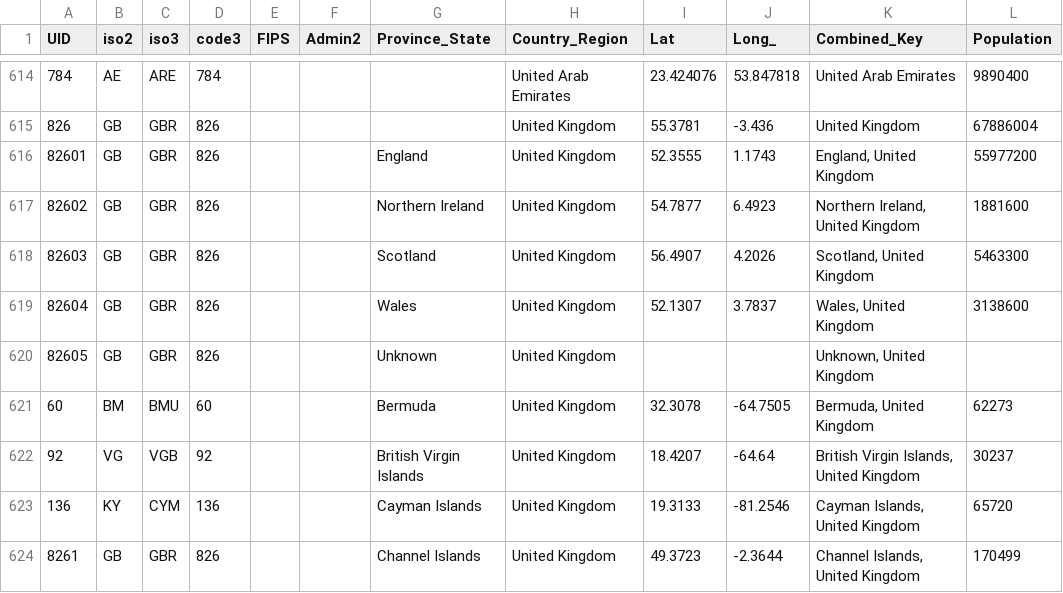
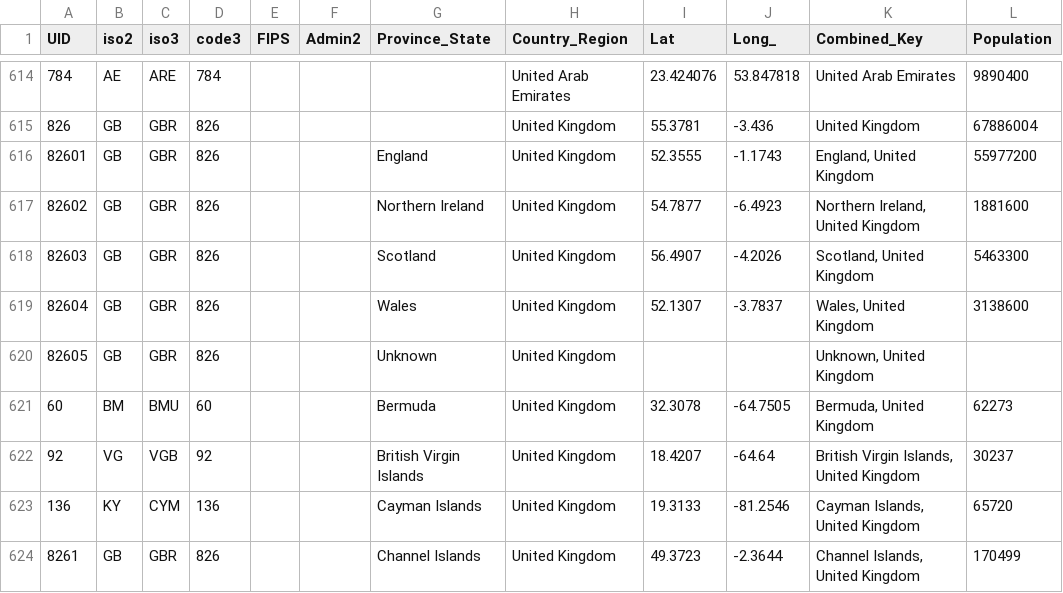
Before and after one commit to Gwardii/covid-19, a CSV file: data/reference.csv, drawn as a sheet; only a part is shown, gaps mark what is left out.

```diff
--- a/data/reference.csv
+++ b/data/reference.csv
@@ -615,6 +615,6 @@ UID,iso2,iso3,code3,FIPS,Admin2,Province_State,Country_Region,Lat,Long_,Combined
 826,GB,GBR,826,,,,United Kingdom,55.3781,-3.436,United Kingdom,67886004
-82601,GB,GBR,826,,,England,United Kingdom,52.3555,1.1743,"England, United Kingdom",55977200
-82602,GB,GBR,826,,,Northern Ireland,United Kingdom,54.7877,6.4923,"Northern Ireland, United Kingdom",1881600
-82603,GB,GBR,826,,,Scotland,United Kingdom,56.4907,4.2026,"Scotland, United Kingdom",5463300
-82604,GB,GBR,826,,,Wales,United Kingdom,52.1307,3.7837,"Wales, United Kingdom",3138600
+82601,GB,GBR,826,,,England,United Kingdom,52.3555,-1.1743,"England, United Kingdom",55977200
+82602,GB,GBR,826,,,Northern Ireland,United Kingdom,54.7877,-6.4923,"Northern Ireland, United Kingdom",1881600
+82603,GB,GBR,826,,,Scotland,United Kingdom,56.4907,-4.2026,"Scotland, United Kingdom",5463300
+82604,GB,GBR,826,,,Wales,United Kingdom,52.1307,-3.7837,"Wales, United Kingdom",3138600
 82605,GB,GBR,826,,,Unknown,United Kingdom,,,"Unknown, United Kingdom",
```
Also changed, not shown: data/countries-aggregated.csv, data/key-countries-pivoted.csv, 3 other files.
